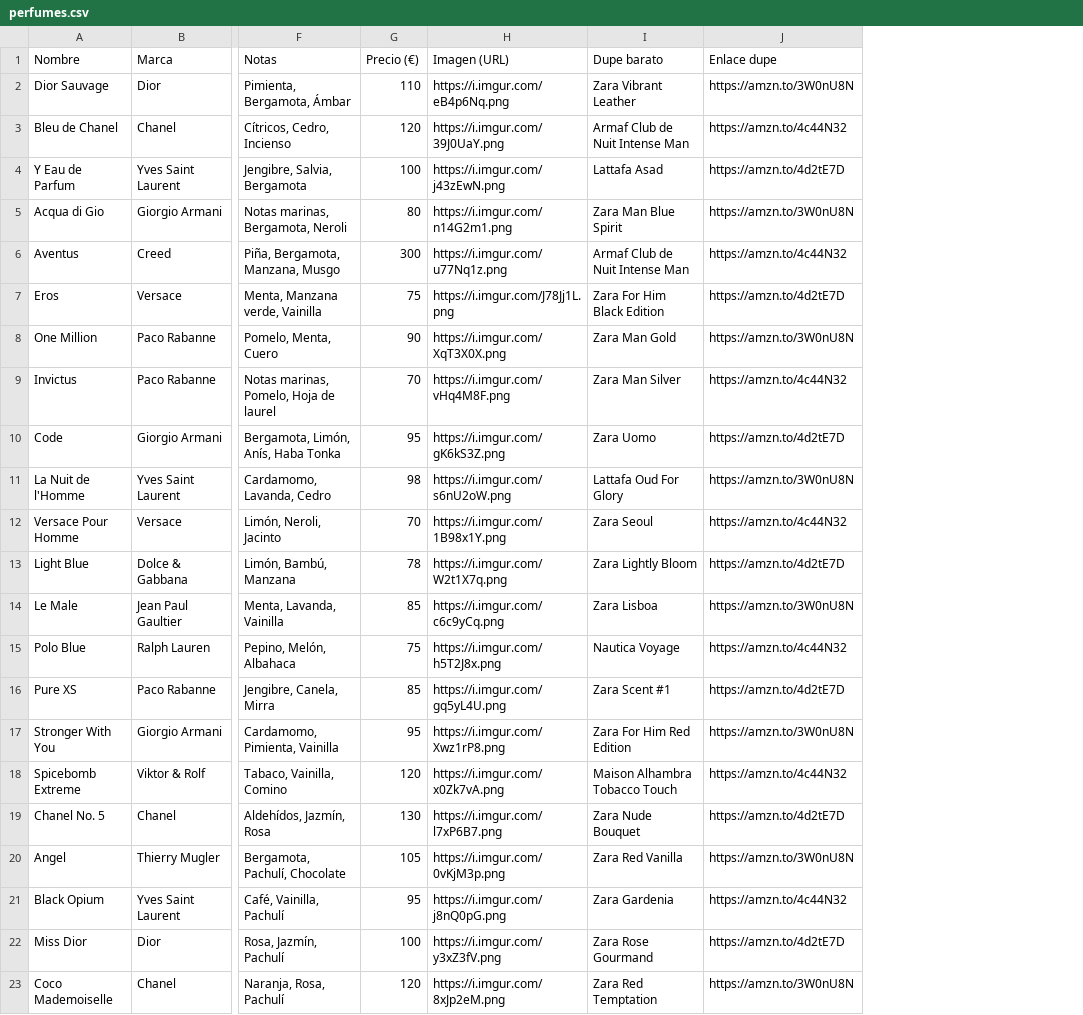
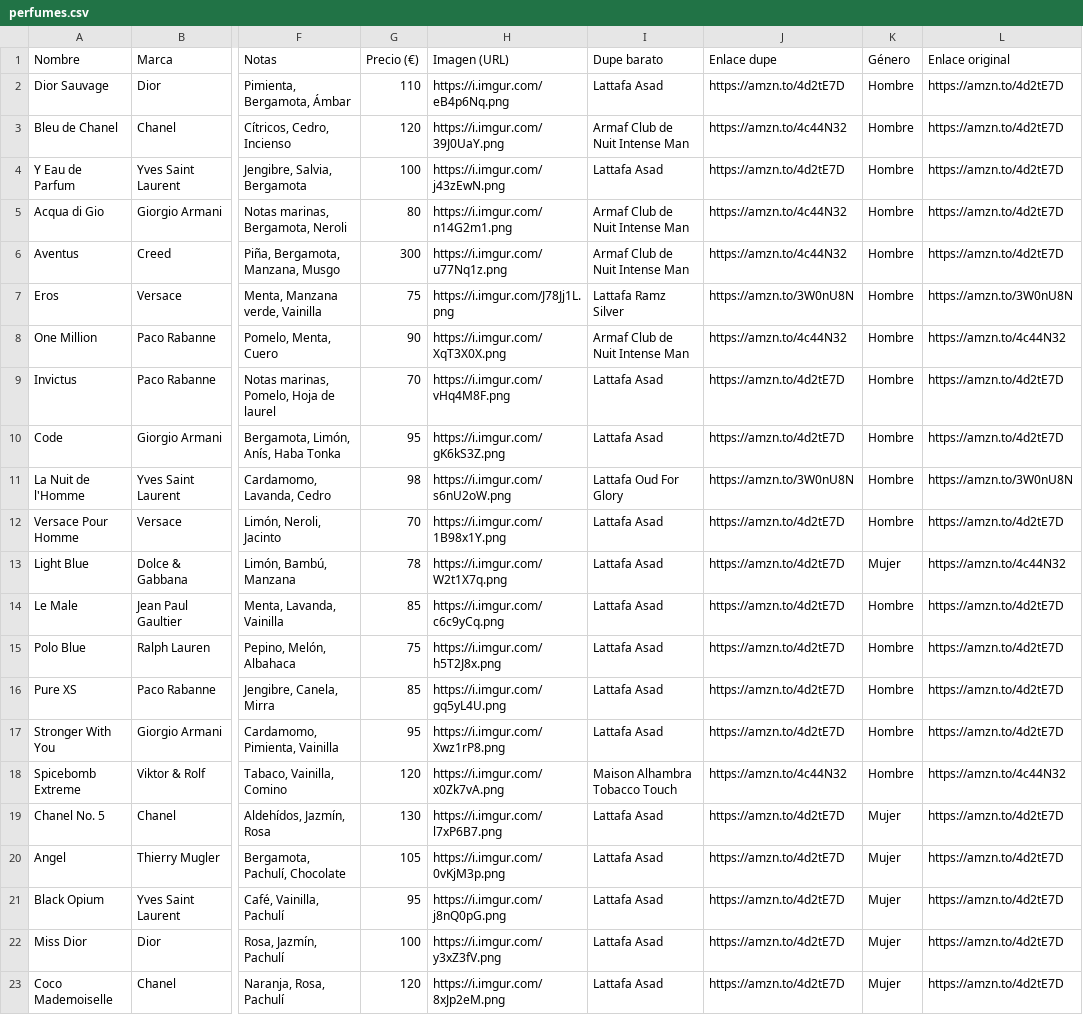
Before and after one commit to cryptpoza/Your-Parfum.com, a CSV file: perfumes.csv, drawn as a sheet; only a part is shown, gaps mark what is left out; the diff covers the shown part only; the diff names each change by its address in the sheet, - before the commit and + after, or states it on an @@ line.

```diff
--- a/perfumes.csv
+++ b/perfumes.csv
+column K (Género), rows 2-23: Hombre | Hombre | Hombre | Hombre | Hombre | Hombre | Hombre | Hombre | Hombre | Hombre | Hombre | Mujer | Hombre | Hombre | Hombre | Hombre | Hombre | Mujer | Mujer | Mujer | Mujer | Mujer
+column L (Enlace original), rows 2-23: https://amzn.to/4d2tE7D | https://amzn.to/4d2tE7D | https://amzn.to/4d2tE7D | https://amzn.to/4d2tE7D | https://amzn.to/4d2tE7D | https://amzn.to/3W0nU8N | https://amzn.to/4c44N32 | https://amzn.to/4d2tE7D | https://amzn.to/4d2tE7D | https://amzn.to/3W0nU8N | https://amzn.to/4d2tE7D | https://amzn.to/4c44N32 | https://amzn.to/4d2tE7D | https://amzn.to/4d2tE7D | https://amzn.to/4d2tE7D | https://amzn.to/4d2tE7D | https://amzn.to/4c44N32 | https://amzn.to/4d2tE7D | https://amzn.to/4d2tE7D | https://amzn.to/4d2tE7D | https://amzn.to/4d2tE7D | https://amzn.to/4d2tE7D
-I2 (Dupe barato): Zara Vibrant Leather
+I2 (Dupe barato): Lattafa Asad
-J2 (Enlace dupe): https://amzn.to/3W0nU8N
+J2 (Enlace dupe): https://amzn.to/4d2tE7D
-I5 (Dupe barato): Zara Man Blue Spirit
+I5 (Dupe barato): Armaf Club de Nuit Intense Man
-J5 (Enlace dupe): https://amzn.to/3W0nU8N
+J5 (Enlace dupe): https://amzn.to/4c44N32
-I7 (Dupe barato): Zara For Him Black Edition
+I7 (Dupe barato): Lattafa Ramz Silver
-J7 (Enlace dupe): https://amzn.to/4d2tE7D
+J7 (Enlace dupe): https://amzn.to/3W0nU8N
-I8 (Dupe barato): Zara Man Gold
+I8 (Dupe barato): Armaf Club de Nuit Intense Man
-J8 (Enlace dupe): https://amzn.to/3W0nU8N
+J8 (Enlace dupe): https://amzn.to/4c44N32
-I9 (Dupe barato): Zara Man Silver
+I9 (Dupe barato): Lattafa Asad
-J9 (Enlace dupe): https://amzn.to/4c44N32
+J9 (Enlace dupe): https://amzn.to/4d2tE7D
-I10 (Dupe barato): Zara Uomo
+I10 (Dupe barato): Lattafa Asad
-I12 (Dupe barato): Zara Seoul
+I12 (Dupe barato): Lattafa Asad
-J12 (Enlace dupe): https://amzn.to/4c44N32
+J12 (Enlace dupe): https://amzn.to/4d2tE7D
-I13 (Dupe barato): Zara Lightly Bloom
+I13 (Dupe barato): Lattafa Asad
-I14 (Dupe barato): Zara Lisboa
+I14 (Dupe barato): Lattafa Asad
-J14 (Enlace dupe): https://amzn.to/3W0nU8N
+J14 (Enlace dupe): https://amzn.to/4d2tE7D
-I15 (Dupe barato): Nautica Voyage
+I15 (Dupe barato): Lattafa Asad
-J15 (Enlace dupe): https://amzn.to/4c44N32
+J15 (Enlace dupe): https://amzn.to/4d2tE7D
-I16 (Dupe barato): Zara Scent #1
+I16 (Dupe barato): Lattafa Asad
-I17 (Dupe barato): Zara For Him Red Edition
+I17 (Dupe barato): Lattafa Asad
-J17 (Enlace dupe): https://amzn.to/3W0nU8N
+J17 (Enlace dupe): https://amzn.to/4d2tE7D
-I19 (Dupe barato): Zara Nude Bouquet
+I19 (Dupe barato): Lattafa Asad
-I20 (Dupe barato): Zara Red Vanilla
+I20 (Dupe barato): Lattafa Asad
-J20 (Enlace dupe): https://amzn.to/3W0nU8N
+J20 (Enlace dupe): https://amzn.to/4d2tE7D
-I21 (Dupe barato): Zara Gardenia
+I21 (Dupe barato): Lattafa Asad
-J21 (Enlace dupe): https://amzn.to/4c44N32
+J21 (Enlace dupe): https://amzn.to/4d2tE7D
-I22 (Dupe barato): Zara Rose Gourmand
+I22 (Dupe barato): Lattafa Asad
-I23 (Dupe barato): Zara Red Temptation
+I23 (Dupe barato): Lattafa Asad
-J23 (Enlace dupe): https://amzn.to/3W0nU8N
+J23 (Enlace dupe): https://amzn.to/4d2tE7D
```
Also changed, not shown: 50 edited cells elsewhere in this file.
